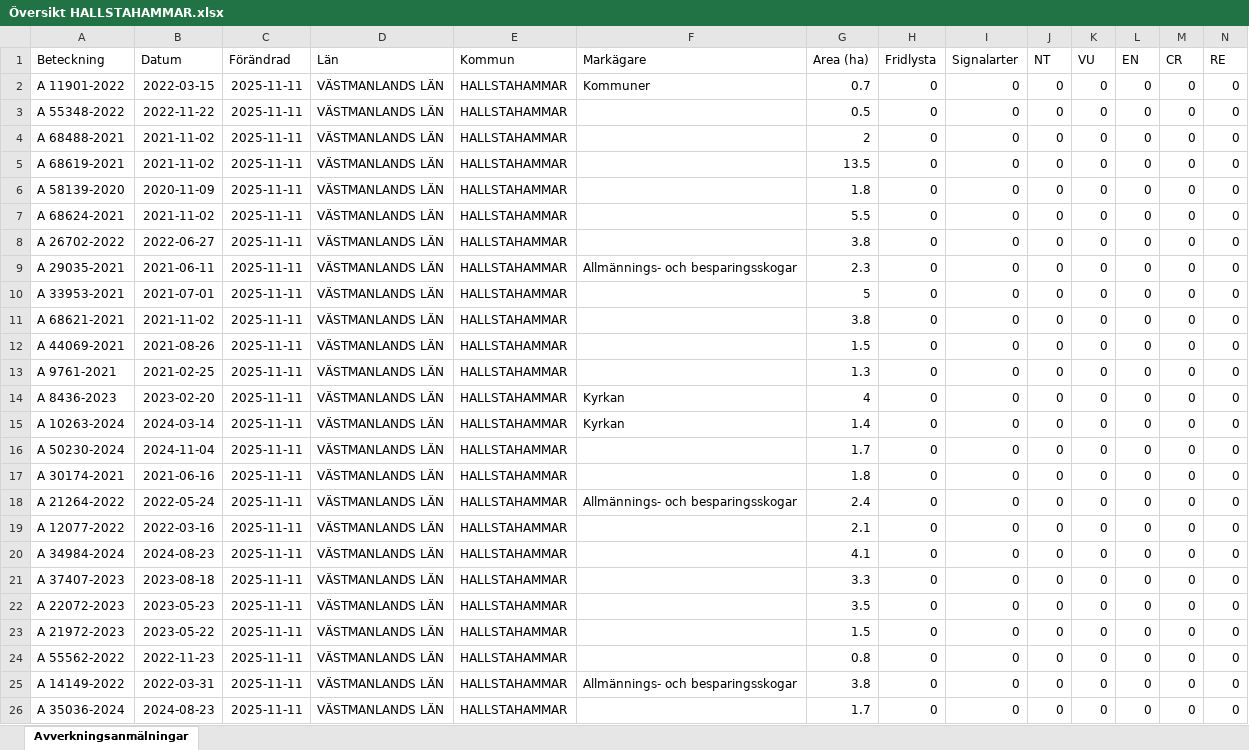
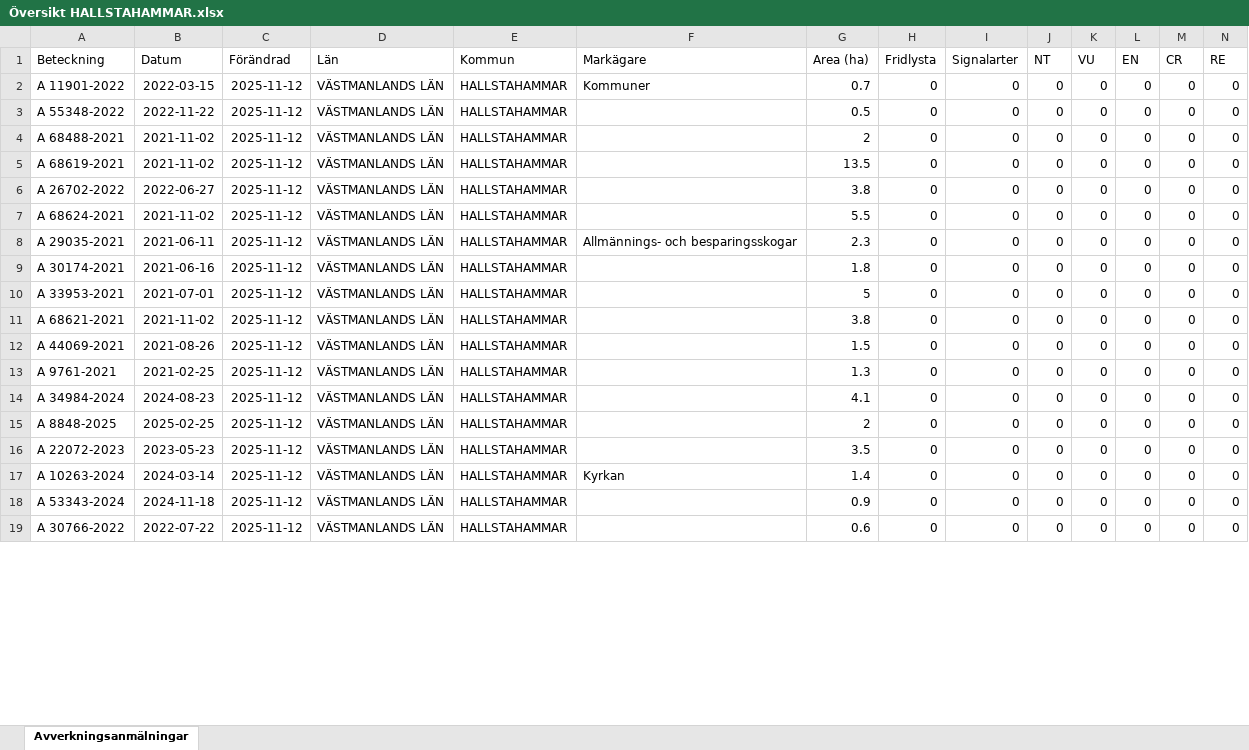
Before and after one commit to klasma/Logging_1961, an Excel workbook: Översikt HALLSTAHAMMAR.xlsx, sheet Avverkningsanmälningar, drawn as a sheet; only a part is shown; values as stored, in another font and other column widths than the file's, no borders; removed rows and columns are numbered as before the commit, all else as after; rows hold the shown columns only; the diff covers the shown part only; the diff names each change by its address in the sheet, - before the commit and + after, or states it on an @@ line.

```diff
--- a/Översikt HALLSTAHAMMAR.xlsx (sheet Avverkningsanmälningar)
+++ b/Översikt HALLSTAHAMMAR.xlsx (sheet Avverkningsanmälningar)
-C2:C7 (Förändrad): 2025-11-11
+C2:C7 (Förändrad): 2025-11-12
-A6 (Beteckning): A 58139-2020
+A6 (Beteckning): A 26702-2022
-B6 (Datum): 2020-11-09
+B6 (Datum): 2022-06-27
-G6 (Area (ha)): 1.8
+G6 (Area (ha)): 3.8
-row 8: A 26702-2022 | 2022-06-27 | 2025-11-11 | VÄSTMANLANDS LÄN | HALLSTAHAMMAR |  | 3.8 | 0 | 0 | 0 | 0 | 0 | 0 | 0
-C8 (Förändrad): 2025-11-11
+C8 (Förändrad): 2025-11-12
+row 9: A 30174-2021 | 2021-06-16 | 2025-11-12 | VÄSTMANLANDS LÄN | HALLSTAHAMMAR |  | 1.8 | 0 | 0 | 0 | 0 | 0 | 0 | 0
-C10:C13 (Förändrad): 2025-11-11
+C10:C13 (Förändrad): 2025-11-12
-row 14: A 8436-2023 | 2023-02-20 | 2025-11-11 | VÄSTMANLANDS LÄN | HALLSTAHAMMAR | Kyrkan | 4 | 0 | 0 | 0 | 0 | 0 | 0 | 0
-row 15: A 10263-2024 | 2024-03-14 | 2025-11-11 | VÄSTMANLANDS LÄN | HALLSTAHAMMAR | Kyrkan | 1.4 | 0 | 0 | 0 | 0 | 0 | 0 | 0
-row 16: A 50230-2024 | 2024-11-04 | 2025-11-11 | VÄSTMANLANDS LÄN | HALLSTAHAMMAR |  | 1.7 | 0 | 0 | 0 | 0 | 0 | 0 | 0
-row 17: A 30174-2021 | 2021-06-16 | 2025-11-11 | VÄSTMANLANDS LÄN | HALLSTAHAMMAR |  | 1.8 | 0 | 0 | 0 | 0 | 0 | 0 | 0
-row 18: A 21264-2022 | 2022-05-24 | 2025-11-11 | VÄSTMANLANDS LÄN | HALLSTAHAMMAR | Allmännings- och besparingsskogar | 2.4 | 0 | 0 | 0 | 0 | 0 | 0 | 0
-row 19: A 12077-2022 | 2022-03-16 | 2025-11-11 | VÄSTMANLANDS LÄN | HALLSTAHAMMAR |  | 2.1 | 0 | 0 | 0 | 0 | 0 | 0 | 0
-C14:C18 (Förändrad): 2025-11-11
+C14:C18 (Förändrad): 2025-11-12
-A15 (Beteckning): A 37407-2023
+A15 (Beteckning): A 8848-2025
-B15 (Datum): 2023-08-18
+B15 (Datum): 2025-02-25
-G15 (Area (ha)): 3.3
+G15 (Area (ha)): 2
-A17 (Beteckning): A 21972-2023
+A17 (Beteckning): A 10263-2024
-B17 (Datum): 2023-05-22
+B17 (Datum): 2024-03-14
-F17 (Markägare): (empty)
+F17 (Markägare): Kyrkan
-G17 (Area (ha)): 1.5
+G17 (Area (ha)): 1.4
-A18 (Beteckning): A 55562-2022
+A18 (Beteckning): A 53343-2024
-B18 (Datum): 2022-11-23
+B18 (Datum): 2024-11-18
-G18 (Area (ha)): 0.8
+G18 (Area (ha)): 0.9
-row 25: A 14149-2022 | 2022-03-31 | 2025-11-11 | VÄSTMANLANDS LÄN | HALLSTAHAMMAR | Allmännings- och besparingsskogar | 3.8 | 0 | 0 | 0 | 0 | 0 | 0 | 0
-A19 (Beteckning): A 35036-2024
+A19 (Beteckning): A 30766-2022
-B19 (Datum): 2024-08-23
+B19 (Datum): 2022-07-22
-C19 (Förändrad): 2025-11-11
+C19 (Förändrad): 2025-11-12
-G19 (Area (ha)): 1.7
+G19 (Area (ha)): 0.6
```
Also changed, not shown: 8 added rows, 2 removed rows and 31 edited cells elsewhere in this sheet, 1 other file.
